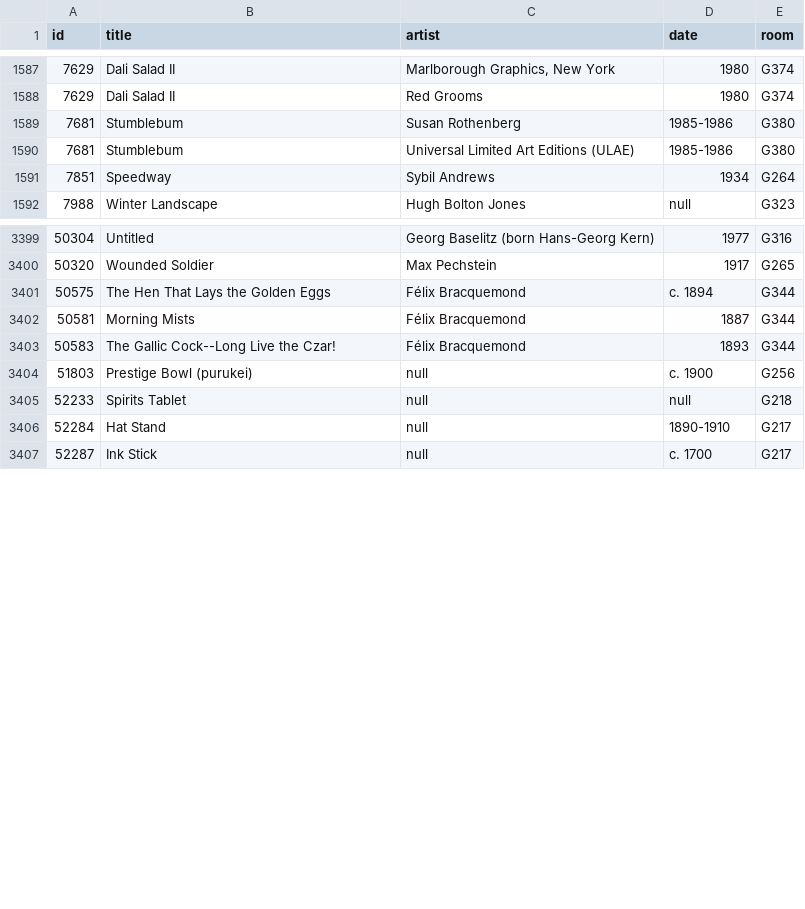
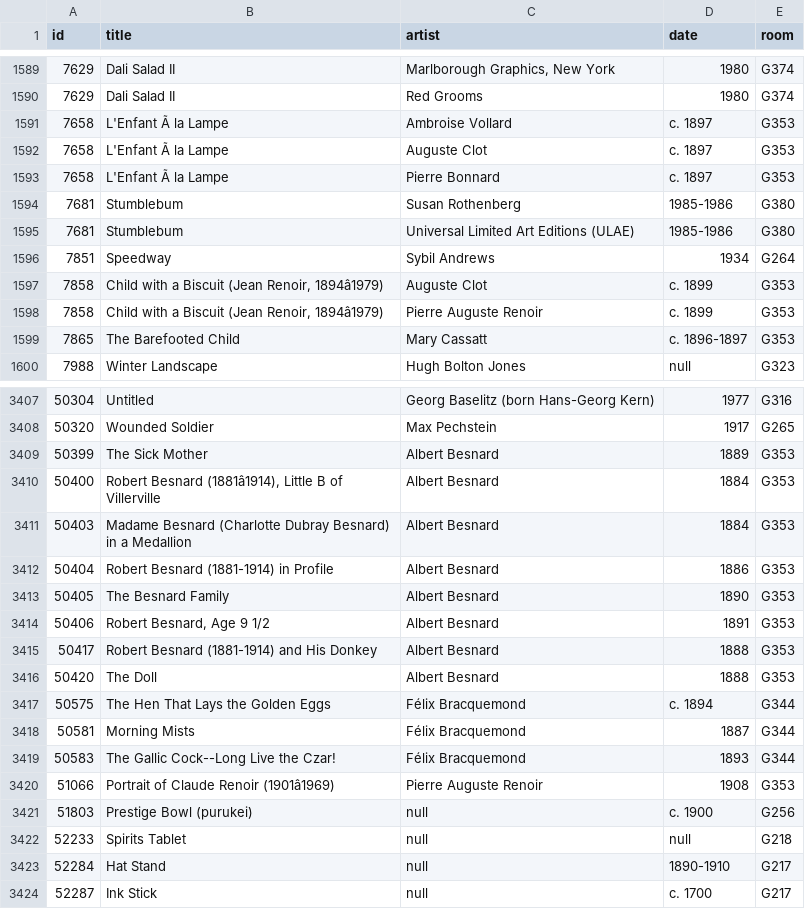
Before and after one commit to miabot/galleries.csv, a CSV file: index.csv, drawn as a sheet; only a part is shown, gaps mark what is left out; the diff covers the shown part only; the diff names each change by its address in the sheet, - before the commit and + after, or states it on an @@ line.

```diff
--- a/index.csv
+++ b/index.csv
+row 1591: 7658 | L'Enfant Ã la Lampe | Ambroise Vollard | c. 1897 | G353
+row 1592: 7658 | L'Enfant Ã la Lampe | Auguste Clot | c. 1897 | G353
+row 1593: 7658 | L'Enfant Ã la Lampe | Pierre Bonnard | c. 1897 | G353
+row 1597: 7858 | Child with a Biscuit (Jean Renoir, 1894â1979) | Auguste Clot | c. 1899 | G353
+row 1598: 7858 | Child with a Biscuit (Jean Renoir, 1894â1979) | Pierre Auguste Renoir | c. 1899 | G353
+row 1599: 7865 | The Barefooted Child | Mary Cassatt | c. 1896-1897 | G353
+row 3409: 50399 | The Sick Mother | Albert Besnard | 1889 | G353
+row 3410: 50400 | Robert Besnard (1881â1914), Little B of Villerville | Albert Besnard | 1884 | G353
+row 3411: 50403 | Madame Besnard (Charlotte Dubray Besnard) in a Medallion | Albert Besnard | 1884 | G353
+row 3412: 50404 | Robert Besnard (1881-1914) in Profile | Albert Besnard | 1886 | G353
+row 3413: 50405 | The Besnard Family | Albert Besnard | 1890 | G353
+row 3414: 50406 | Robert Besnard, Age 9 1/2 | Albert Besnard | 1891 | G353
+row 3415: 50417 | Robert Besnard (1881-1914) and His Donkey | Albert Besnard | 1888 | G353
+row 3416: 50420 | The Doll | Albert Besnard | 1888 | G353
+row 3420: 51066 | Portrait of Claude Renoir (1901â1969) | Pierre Auguste Renoir | 1908 | G353
```
Also changed, not shown: 11 added rows elsewhere in this file, 1 other file.
